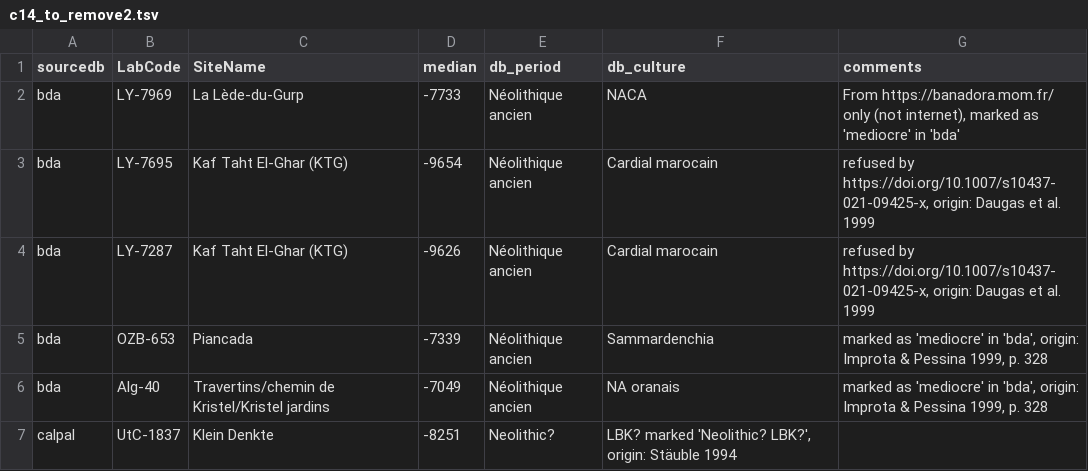
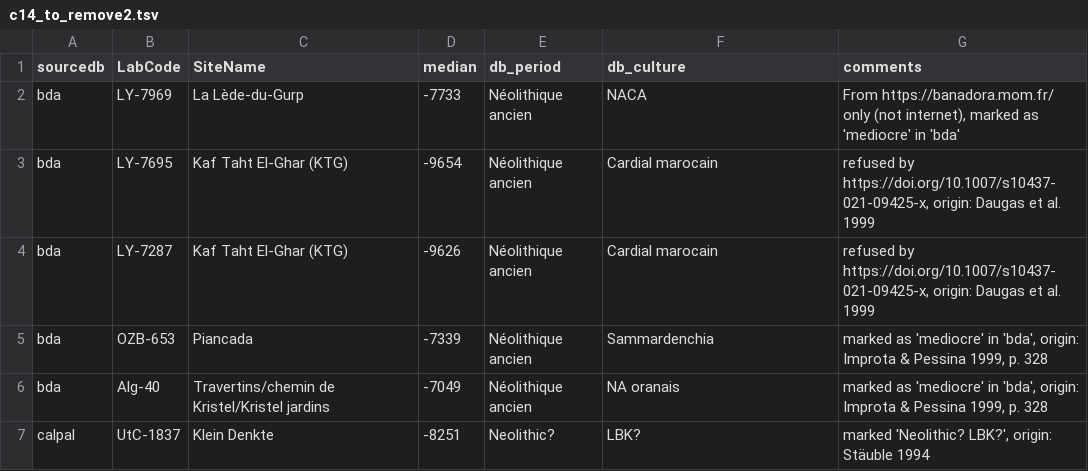
Before and after one commit to zoometh/neonet, a TSV file: inst/extdata/c14_to_remove2.tsv, drawn as a sheet.

Commit message:
c14 to remove 2

```diff
--- a/inst/extdata/c14_to_remove2.tsv
+++ b/inst/extdata/c14_to_remove2.tsv
@@ -6,2 +6,2 @@ bda	OZB-653	Piancada	-7339	Néolithique ancien	Sammardenchia	marked as 'mediocre
 bda	Alg-40	Travertins/chemin de Kristel/Kristel jardins	-7049	Néolithique ancien	NA oranais	marked as 'mediocre' in 'bda', origin: Improta & Pessina 1999, p. 328
-calpal	UtC-1837	Klein Denkte	-8251	Neolithic?	LBK? marked 'Neolithic? LBK?', origin: Stäuble 1994
+calpal	UtC-1837	Klein Denkte	-8251	Neolithic?	LBK?	marked 'Neolithic? LBK?', origin: Stäuble 1994
```
